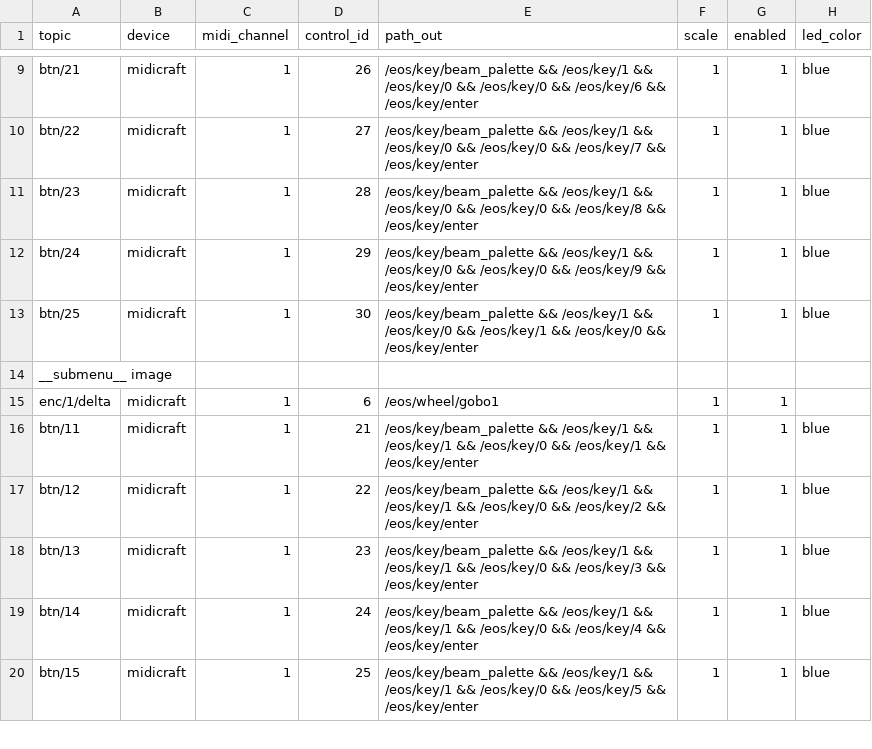
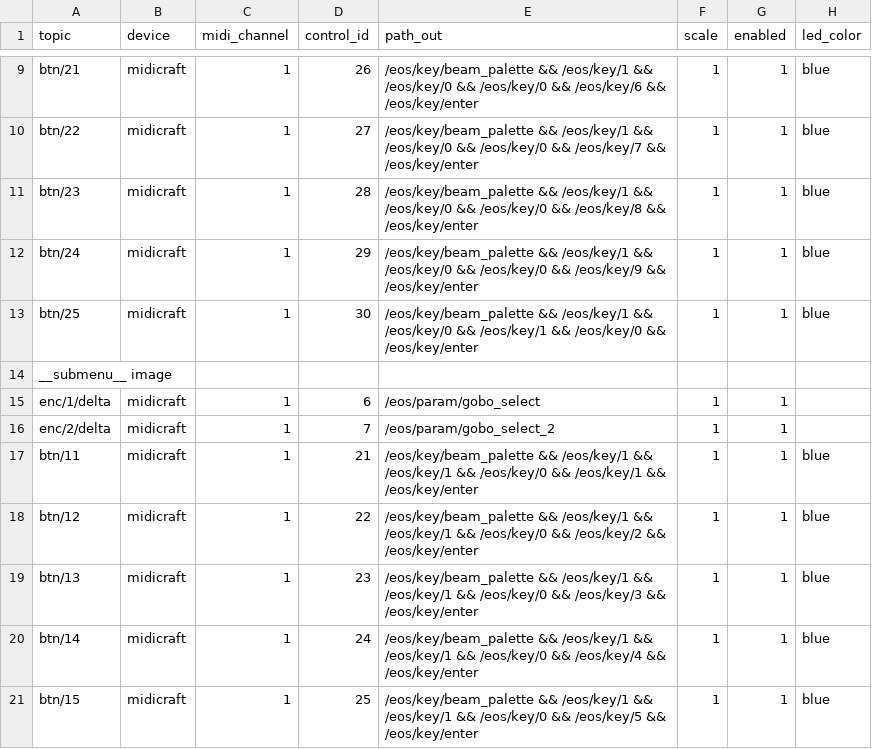
Before and after one commit to soulexx/TOUCHDESIGNER, a TSV file: menus/menu_4/map_osc.tsv, drawn as a sheet; only a part is shown, gaps mark what is left out.

```diff
--- a/menus/menu_4/map_osc.tsv
+++ b/menus/menu_4/map_osc.tsv
@@ -14,3 +14,4 @@ btn/25	midicraft	1	30	/eos/key/beam_palette && /eos/key/1 && /eos/key/0 && /eos/
 __submenu__ image
-enc/1/delta	midicraft	1	6	/eos/wheel/gobo1	1	1
+enc/1/delta	midicraft	1	6	/eos/param/gobo_select	1	1
+enc/2/delta	midicraft	1	7	/eos/param/gobo_select_2	1	1
 btn/11	midicraft	1	21	/eos/key/beam_palette && /eos/key/1 && /eos/key/1 && /eos/key/0 && /eos/key/1 && /eos/key/enter	1	1	blue
```
Also changed, not shown: 23 other files.
